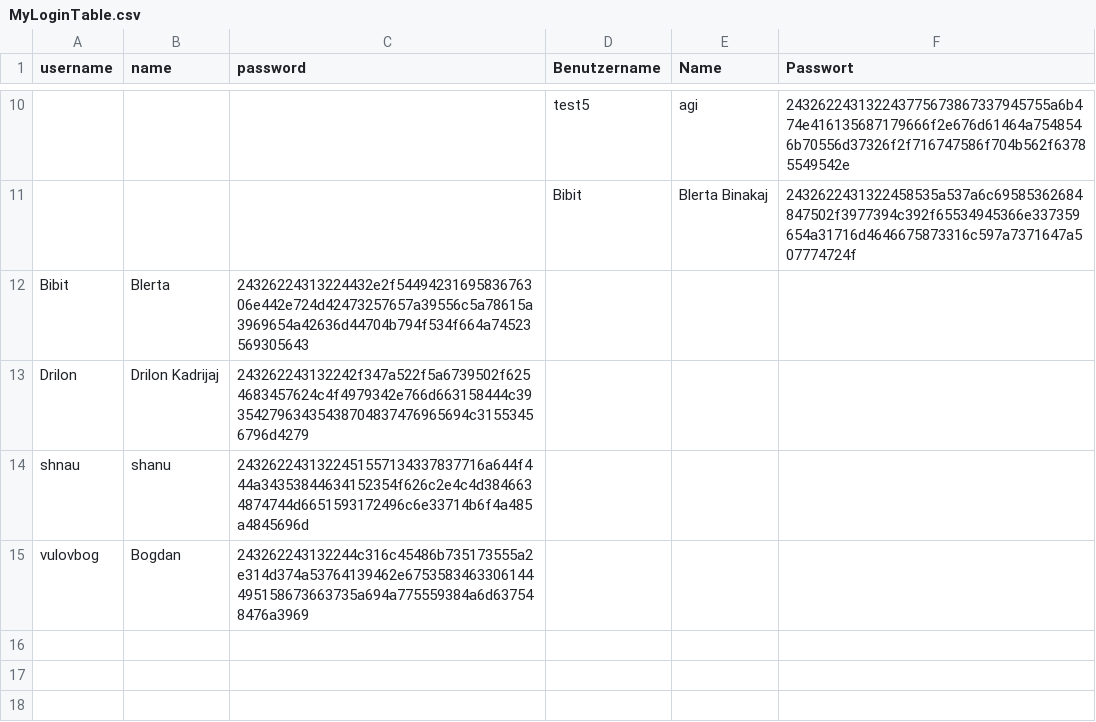
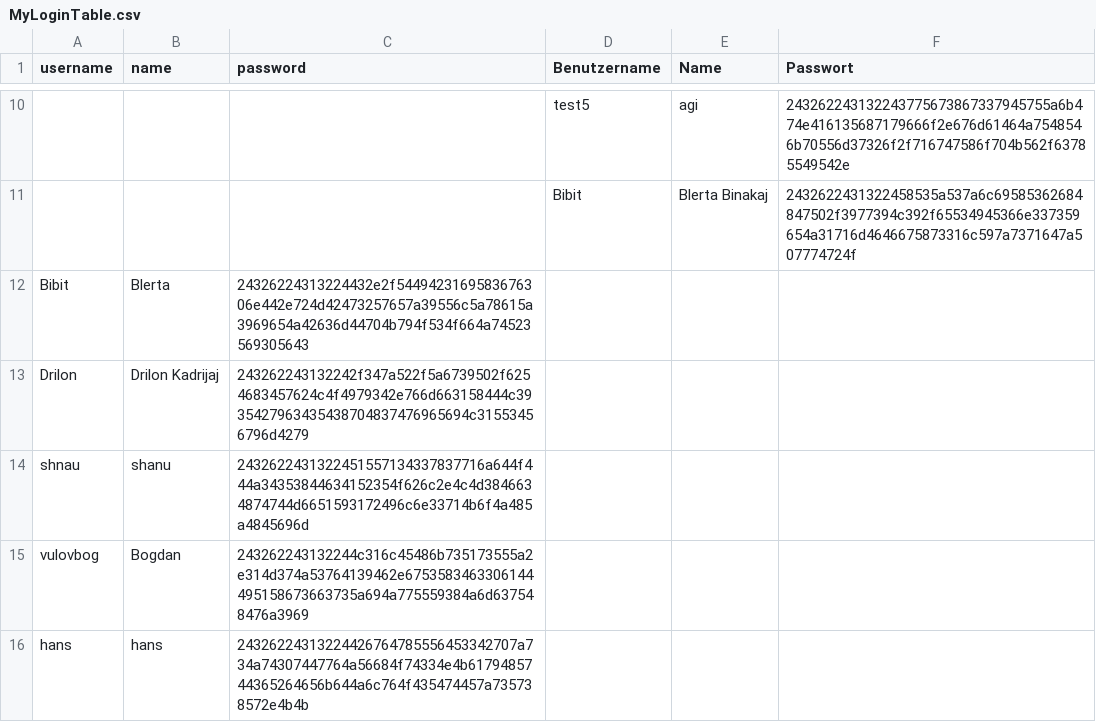
Before and after one commit to Blertaaaaa/myapp-daten, a CSV file: MyLoginTable.csv, drawn as a sheet; only a part is shown, gaps mark what is left out; the diff names each change by its address in the sheet, - before the commit and + after, or states it on an @@ line.

Commit message:
added new user

```diff
--- a/MyLoginTable.csv
+++ b/MyLoginTable.csv
+row 16: hans | hans | 24326224313224426764785556453342707a734a74307447764a56684f74334e4b6179485744365264656b644a6c764f435474457a735738572e4b4b
```
